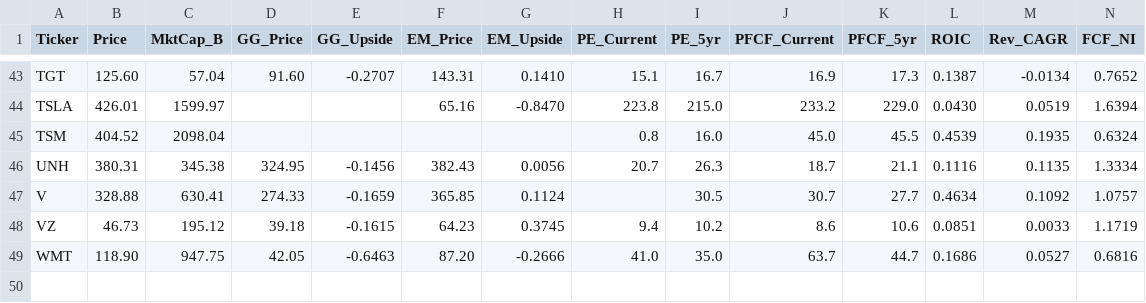
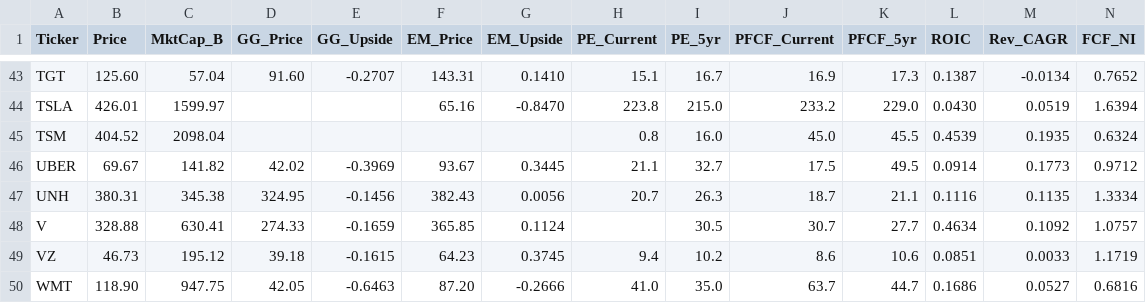
Before and after one commit to jaysang2908/Investment-Automation, a CSV file: outputs.csv, drawn as a sheet; only a part is shown, gaps mark what is left out; rows hold the shown columns only; the diff names each change by its address in the sheet, - before the commit and + after, or states it on an @@ line.

Commit message:
scorecard: update UBER

```diff
--- a/outputs.csv
+++ b/outputs.csv
+row 46: UBER | 69.67 | 141.82 | 42.02 | -0.3969 | 93.67 | 0.3445 | 21.1 | 32.7 | 17.5 | 49.5 | 0.0914 | 0.1773 | 0.9712
```
